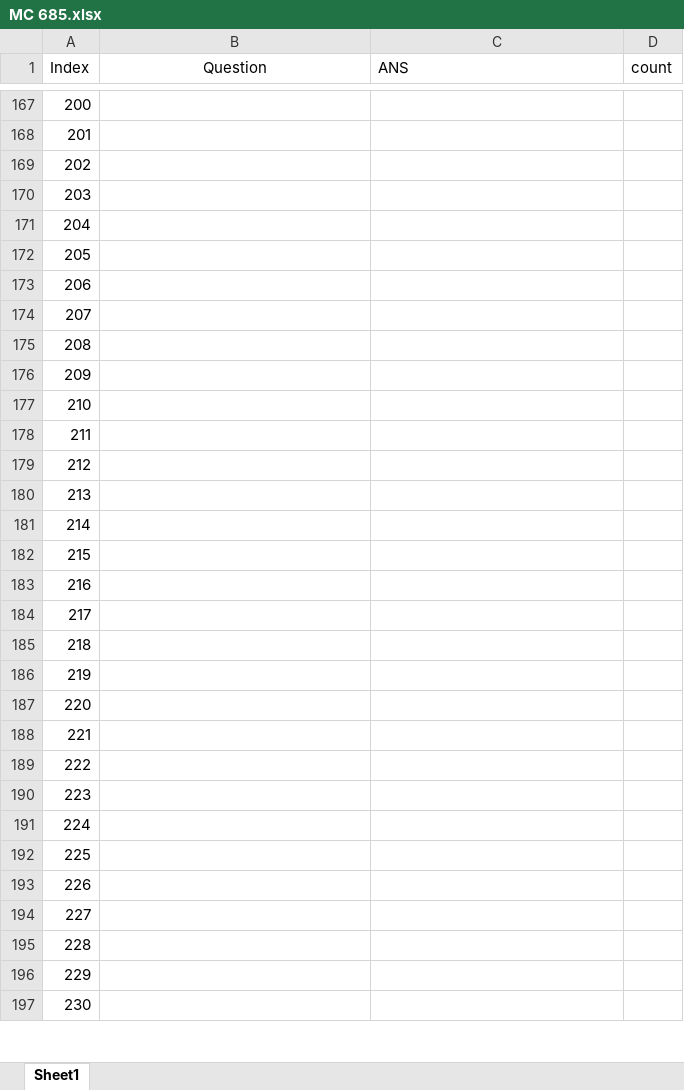
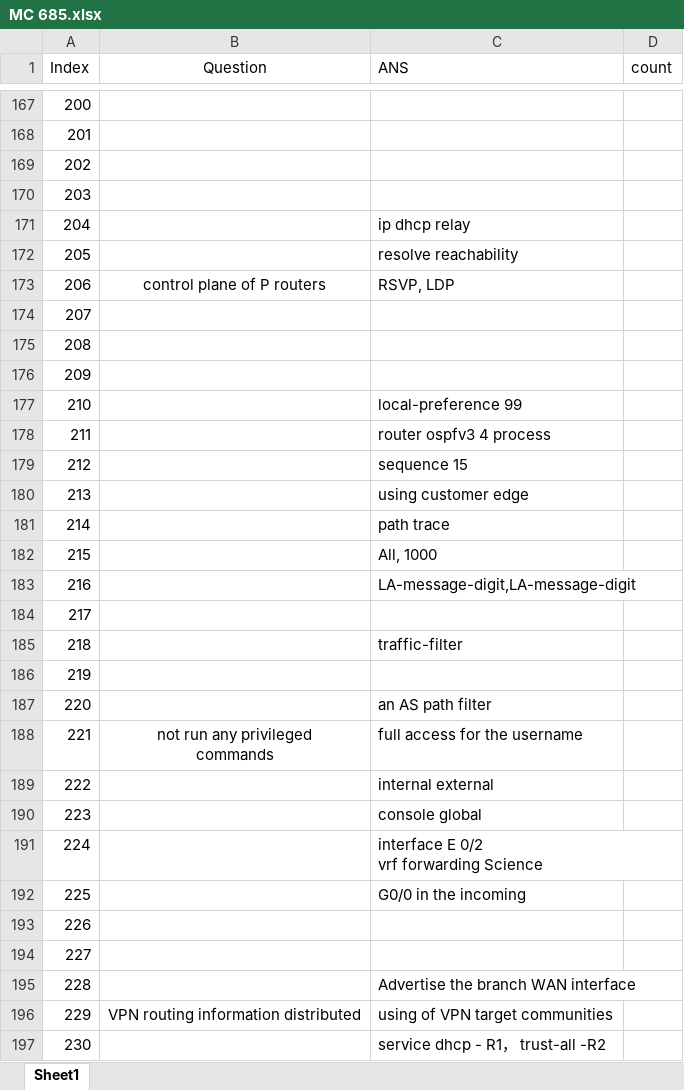
Before and after one commit to FosingC/ccnp_mc_online_test, an Excel workbook: MC 685.xlsx, sheet Sheet1, drawn as a sheet; only a part is shown, gaps mark what is left out; values as stored, in another font and other column widths than the file's, no borders; ↵ is a line break in a cell; the diff covers the shown part only; the diff names each change by its address in the sheet, - before the commit and + after, or states it on an @@ line.

```diff
--- a/MC 685.xlsx (sheet Sheet1)
+++ b/MC 685.xlsx (sheet Sheet1)
-C171 (ANS): (empty)
+C171 (ANS): ip dhcp relay
-C172 (ANS): (empty)
+C172 (ANS): resolve reachability
-B173 (Question): (empty)
+B173 (Question): control plane of P routers
-C173 (ANS): (empty)
+C173 (ANS): RSVP, LDP
-C177 (ANS): (empty)
+C177 (ANS): local-preference 99
-C178 (ANS): (empty)
+C178 (ANS): router ospfv3 4 process
-C179 (ANS): (empty)
+C179 (ANS): sequence 15
-C180 (ANS): (empty)
+C180 (ANS): using customer edge
-C181 (ANS): (empty)
+C181 (ANS): path trace
-C182 (ANS): (empty)
+C182 (ANS): All, 1000
-C183 (ANS): (empty)
+C183 (ANS): LA-message-digit,LA-message-digit
-C185 (ANS): (empty)
+C185 (ANS): traffic-filter
-C187 (ANS): (empty)
+C187 (ANS): an AS path filter
-B188 (Question): (empty)
+B188 (Question): not run any privileged ↵ commands
-C188 (ANS): (empty)
+C188 (ANS): full access for the username
-C189 (ANS): (empty)
+C189 (ANS): internal external
-C190 (ANS): (empty)
+C190 (ANS): console global
-C191 (ANS): (empty)
+C191 (ANS): interface E 0/2 ↵ vrf forwarding Science
-C192 (ANS): (empty)
+C192 (ANS): G0/0 in the incoming
-C195 (ANS): (empty)
+C195 (ANS): Advertise the branch WAN interface
-B196 (Question): (empty)
+B196 (Question): VPN routing information distributed
-C196 (ANS): (empty)
+C196 (ANS): using of VPN target communities
-C197 (ANS): (empty)
+C197 (ANS): service dhcp - R1， trust-all -R2
```
Also changed, not shown: 142 edited cells elsewhere in this sheet, 2 other files.
